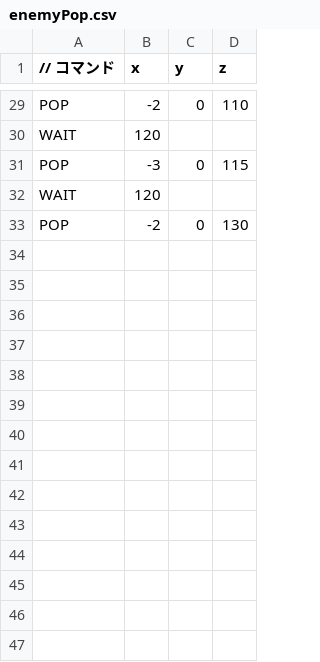
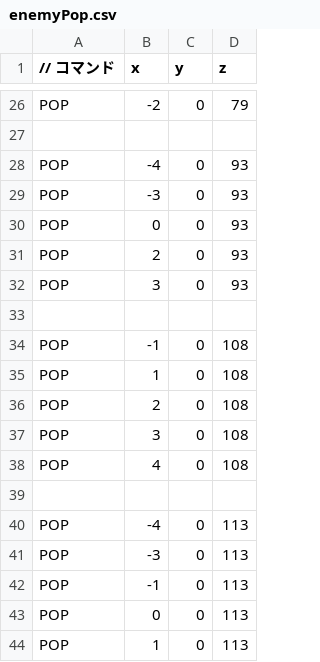
Before and after one commit to shibuehayato/TD2_1, a CSV file: DirectXGame/Resources/enemyPop.csv, drawn as a sheet; only a part is shown, gaps mark what is left out; addresses are those after the commit; the diff covers the shown part only; the diff names each change by its address in the sheet, - before the commit and + after, or states it on an @@ line.

```diff
--- a/DirectXGame/Resources/enemyPop.csv
+++ b/DirectXGame/Resources/enemyPop.csv
-D26 (z): 110
+D26 (z): 79
-row 27: WAIT | 120
+row 27: (empty)
+row 28: POP | -4 | 0 | 93
-D29 (z): 115
+D29 (z): 93
+row 30: POP | 0 | 0 | 93
+row 31: POP | 2 | 0 | 93
+row 32: POP | 3 | 0 | 93
-row 33: WAIT | 120
+row 33: (empty)
-B34 (x): -2
+B34 (x): -1
-D34 (z): 130
+D34 (z): 108
+row 35: POP | 1 | 0 | 108
+row 36: POP | 2 | 0 | 108
+row 37: POP | 3 | 0 | 108
+row 38: POP | 4 | 0 | 108
+row 39: (empty)
+row 40: POP | -4 | 0 | 113
+row 41: POP | -3 | 0 | 113
+row 42: POP | -1 | 0 | 113
+row 43: POP | 0 | 0 | 113
+row 44: POP | 1 | 0 | 113
```
Also changed, not shown: 3 added rows, 6 removed rows and 18 edited cells elsewhere in this file, 3 other files.
